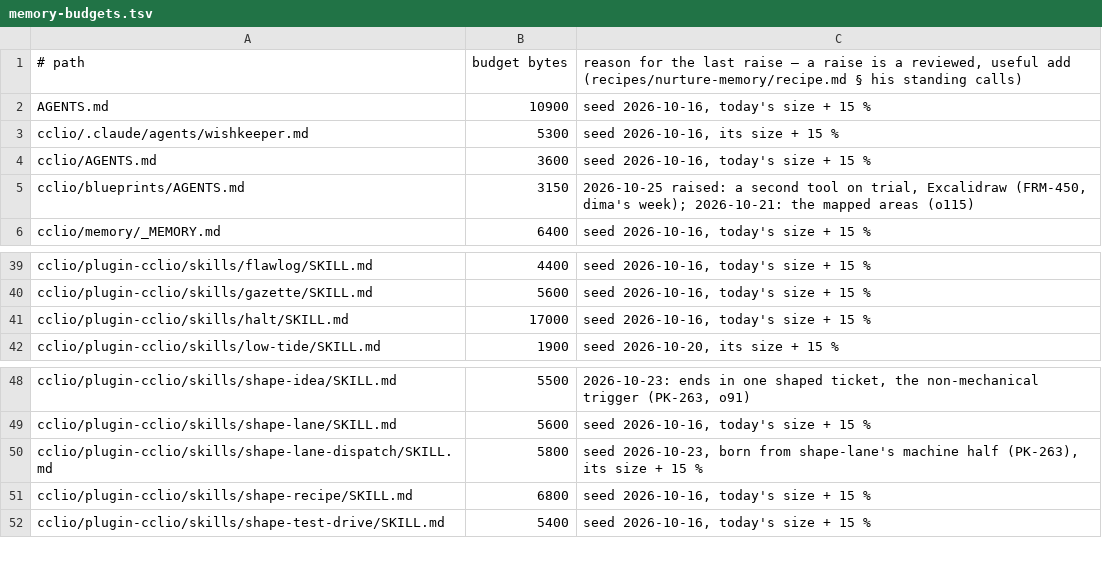
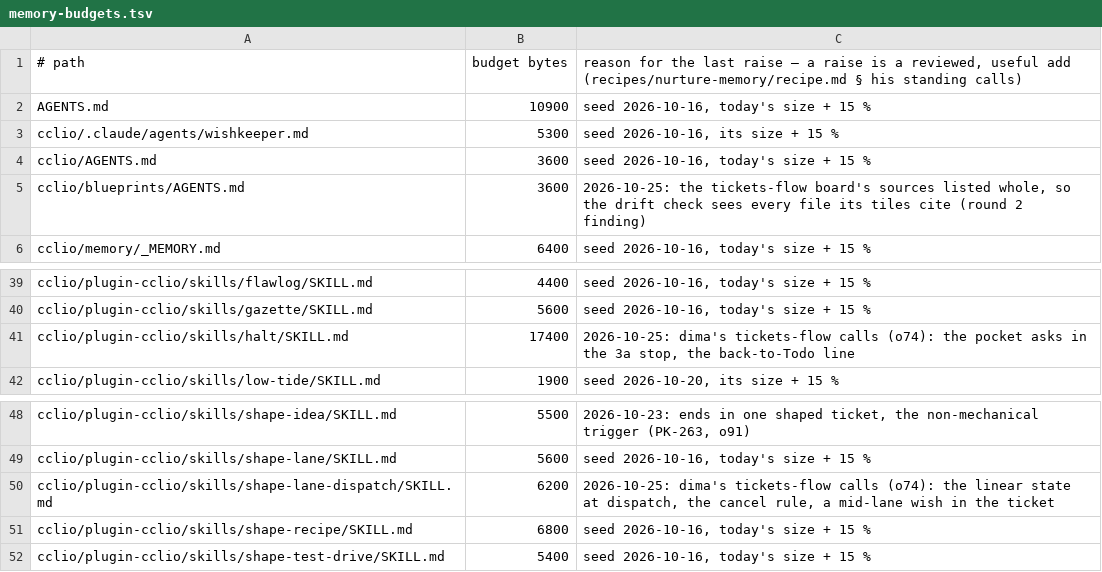
Before and after one commit to dvakatsiienko/frame, a TSV file: recipes/nurture-memory/scripts/memory-budgets.tsv, drawn as a sheet; only a part is shown, gaps mark what is left out.

Commit message:
📜 pm: dima's seven tickets-flow calls land (o74)
- halt: the pocket asks ride the 3a stop; a ticket sent back to Todo gets a ↩️ line with why and what is left; In Review dropped
- dispatch: In Progress + the coder delegate at dispatch, his sign is the promotion out of Triage; a cancel rule; a mid-lane wish goes to the ticket wish block
- shape-lane, craft-fleet-flow: one birth door, the fold; a sign on the spot folds first in the same turn
- craft-fleet-flow: a freebie that needs a coder is an almost-freebie, a ticketed quick lane; merge-auto word rides FRM-458
- habit-shared-files, craft-pm: the kept exception named in one home with its 3-day and own-ticket terms
- boot digest: the dispatch queue and the back-to-Todo list
- blueprint: drift watches every source the tickets flow cites; 5 tiles redrawn, the halt band in phase order
- budgets: halt, dispatch and the blueprints AGENTS.md raised for these adds

Agent: cclio · Claude Opus 5.5

```diff
--- a/recipes/nurture-memory/scripts/memory-budgets.tsv
+++ b/recipes/nurture-memory/scripts/memory-budgets.tsv
@@ -4,3 +4,3 @@ cclio/.claude/agents/wishkeeper.md	5300	seed 2026-10-16, its size + 15 %
 cclio/AGENTS.md	3600	seed 2026-10-16, today's size + 15 %
-cclio/blueprints/AGENTS.md	3150	2026-10-25 raised: a second tool on trial, Excalidraw (FRM-450, dima's week); 2026-10-21: the mapped areas (o115)
+cclio/blueprints/AGENTS.md	3600	2026-10-25: the tickets-flow board's sources listed whole, so the drift check sees every file its tiles cite (round 2 finding)
 cclio/memory/_MEMORY.md	6400	seed 2026-10-16, today's size + 15 %
@@ -40,3 +40,3 @@ cclio/plugin-cclio/skills/flawlog/SKILL.md	4400	seed 2026-10-16, today's size +
 cclio/plugin-cclio/skills/gazette/SKILL.md	5600	seed 2026-10-16, today's size + 15 %
-cclio/plugin-cclio/skills/halt/SKILL.md	17000	seed 2026-10-16, today's size + 15 %
+cclio/plugin-cclio/skills/halt/SKILL.md	17400	2026-10-25: dima's tickets-flow calls (o74): the pocket asks in the 3a stop, the back-to-Todo line
 cclio/plugin-cclio/skills/low-tide/SKILL.md	1900	seed 2026-10-20, its size + 15 %
@@ -49,3 +49,3 @@ cclio/plugin-cclio/skills/shape-idea/SKILL.md	5500	2026-10-23: ends in one shape
 cclio/plugin-cclio/skills/shape-lane/SKILL.md	5600	seed 2026-10-16, today's size + 15 %
-cclio/plugin-cclio/skills/shape-lane-dispatch/SKILL.md	5800	seed 2026-10-23, born from shape-lane's machine half (PK-263), its size + 15 %
+cclio/plugin-cclio/skills/shape-lane-dispatch/SKILL.md	6200	2026-10-25: dima's tickets-flow calls (o74): the linear state at dispatch, the cancel rule, a mid-lane wish in the ticket
 cclio/plugin-cclio/skills/shape-recipe/SKILL.md	6800	seed 2026-10-16, today's size + 15 %
```
Also changed, not shown: 11 other files.
